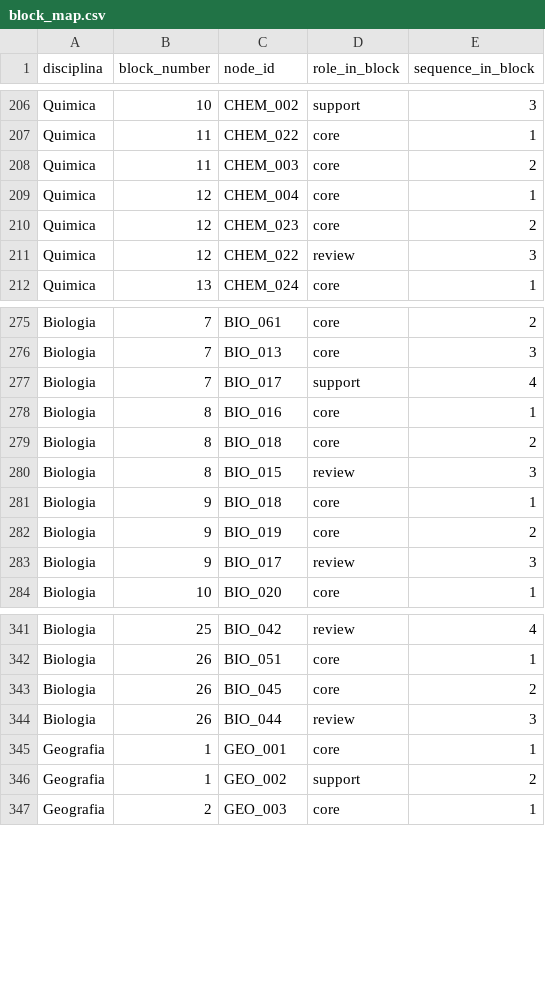
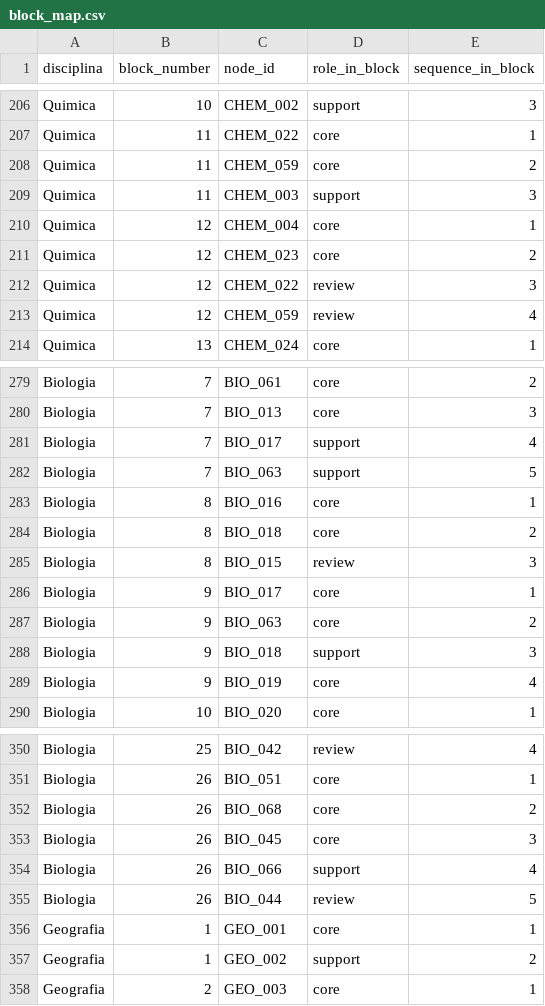
Before and after one commit to Turhel/study-hub, a CSV file: docs/roadmap/block_map.csv, drawn as a sheet; only a part is shown, gaps mark what is left out; the diff covers the shown part only.

```diff
--- a/docs/roadmap/block_map.csv
+++ b/docs/roadmap/block_map.csv
@@ -207,3 +207,4 @@ Quimica,10,CHEM_002,support,3
 Quimica,11,CHEM_022,core,1
-Quimica,11,CHEM_003,core,2
+Quimica,11,CHEM_059,core,2
+Quimica,11,CHEM_003,support,3
 Quimica,12,CHEM_004,core,1
@@ -211,2 +212,3 @@ Quimica,12,CHEM_023,core,2
 Quimica,12,CHEM_022,review,3
+Quimica,12,CHEM_059,review,4
 Quimica,13,CHEM_024,core,1
@@ -277,2 +281,3 @@ Biologia,7,BIO_013,core,3
 Biologia,7,BIO_017,support,4
+Biologia,7,BIO_063,support,5
 Biologia,8,BIO_016,core,1
@@ -280,5 +285,6 @@ Biologia,8,BIO_018,core,2
 Biologia,8,BIO_015,review,3
-Biologia,9,BIO_018,core,1
-Biologia,9,BIO_019,core,2
-Biologia,9,BIO_017,review,3
+Biologia,9,BIO_017,core,1
+Biologia,9,BIO_063,core,2
+Biologia,9,BIO_018,support,3
+Biologia,9,BIO_019,core,4
 Biologia,10,BIO_020,core,1
@@ -342,4 +351,6 @@ Biologia,25,BIO_042,review,4
 Biologia,26,BIO_051,core,1
-Biologia,26,BIO_045,core,2
-Biologia,26,BIO_044,review,3
+Biologia,26,BIO_068,core,2
+Biologia,26,BIO_045,core,3
+Biologia,26,BIO_066,support,4
+Biologia,26,BIO_044,review,5
 Geografia,1,GEO_001,core,1
```
Also changed, not shown: 5 added rows and 13 edited cells elsewhere in this file, docs/roadmap/edges.csv, docs/roadmap/nodes.csv, 1 other file.
